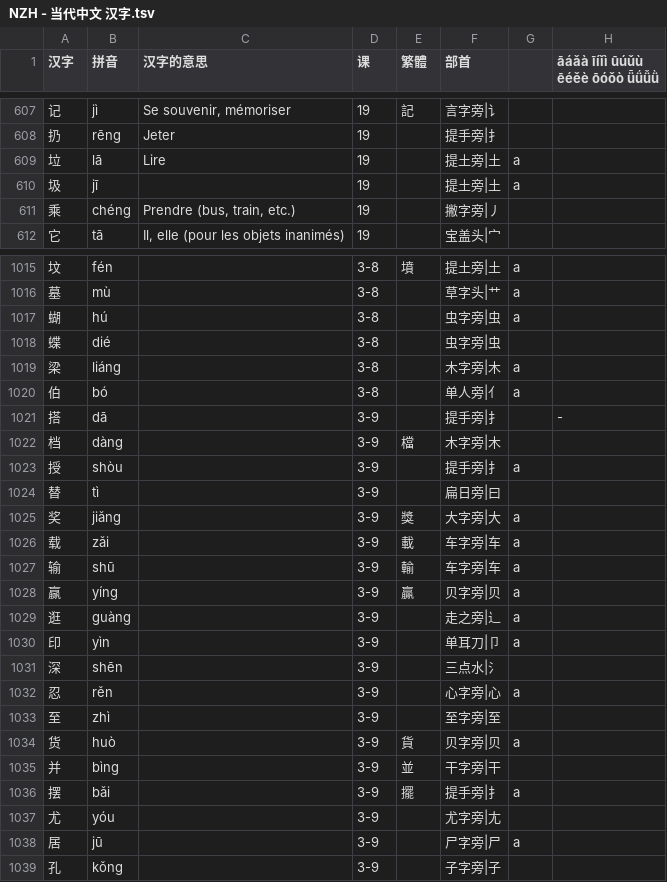
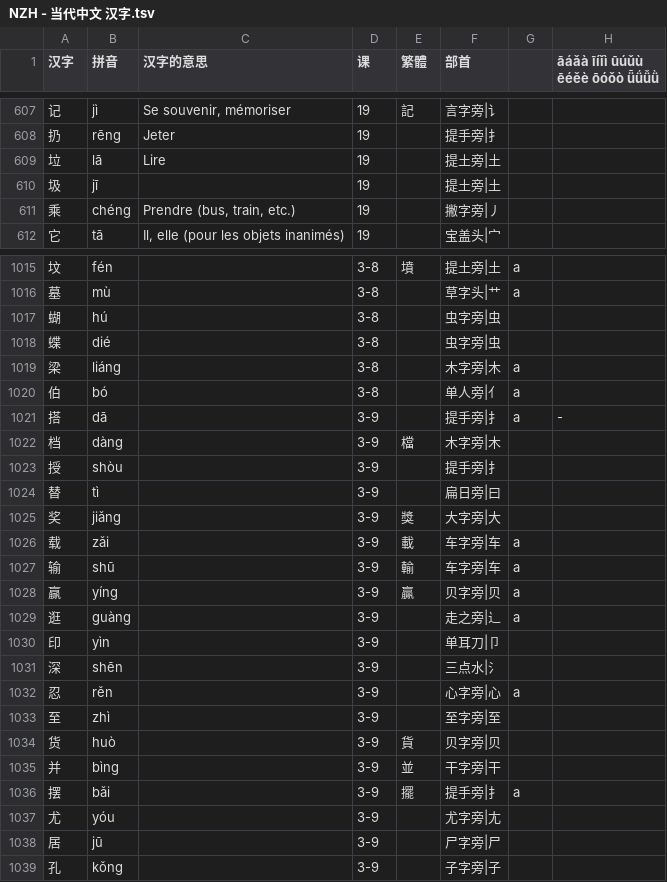
Before and after one commit to jdwebdev/solitaire, a TSV file: tsv/NZH - 当代中文 汉字.tsv, drawn as a sheet; only a part is shown, gaps mark what is left out; the diff covers the shown part only.

```diff
--- a/tsv/NZH - 当代中文 汉字.tsv
+++ b/tsv/NZH - 当代中文 汉字.tsv
@@ -608,4 +608,4 @@
 扔	rēng	Jeter	19		提手旁|扌		
-垃	lā	Lire	19		提土旁|土	a	
-圾	jī		19		提土旁|土	a	
+垃	lā	Lire	19		提土旁|土		
+圾	jī		19		提土旁|土		
 乘	chéng	Prendre (bus, train, etc.)	19		撇字旁|丿		
@@ -1016,3 +1016,3 @@
 墓	mù		3-8		草字头|艹	a	
-蝴	hú		3-8		虫字旁|虫	a	
+蝴	hú		3-8		虫字旁|虫		
 蝶	dié		3-8		虫字旁|虫		
@@ -1020,7 +1020,7 @@
 伯	bó		3-8		单人旁|亻	a	
-搭	dā		3-9		提手旁|扌		-
+搭	dā		3-9		提手旁|扌	a	-
 档	dàng		3-9	檔	木字旁|木		
-授	shòu		3-9		提手旁|扌	a	
+授	shòu		3-9		提手旁|扌		
 替	tì		3-9		扁日旁|曰		
-奖	jiǎng		3-9	獎	大字旁|大	a	
+奖	jiǎng		3-9	獎	大字旁|大		
 载	zǎi		3-9	載	车字旁|车	a	
@@ -1029,3 +1029,3 @@
 逛	guàng		3-9		走之旁|辶	a	
-印	yìn		3-9		单耳刀|卩	a	
+印	yìn		3-9		单耳刀|卩		
 深	shēn		3-9		三点水|氵		
@@ -1033,3 +1033,3 @@
 至	zhì		3-9		至字旁|至		
-货	huò		3-9	貨	贝字旁|贝	a	
+货	huò		3-9	貨	贝字旁|贝		
 并	bìng		3-9	並	干字旁|干		
@@ -1037,3 +1037,3 @@
 尤	yóu		3-9		尤字旁|尢		
-居	jū		3-9		尸字旁|尸	a	
+居	jū		3-9		尸字旁|尸		
 孔	kǒng		3-9		子字旁|子		
```
Also changed, not shown: 132 edited cells elsewhere in this file, 1 other file.
